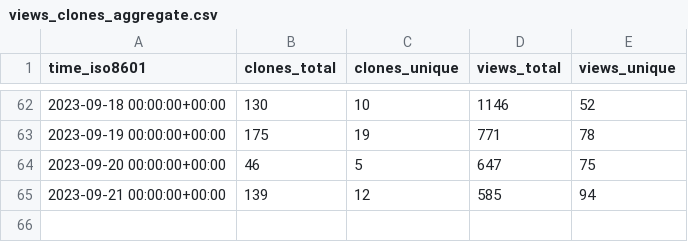
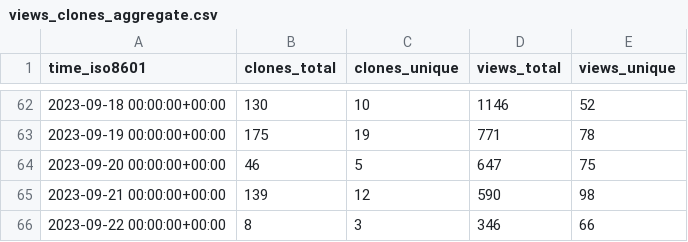
Before and after one commit to archit00sharma/superduperdb, a CSV file: SuperDuperDB/superduperdb/ghrs-data/views_clones_aggregate.csv, drawn as a sheet; only a part is shown, gaps mark what is left out.

```diff
--- a/SuperDuperDB/superduperdb/ghrs-data/views_clones_aggregate.csv
+++ b/SuperDuperDB/superduperdb/ghrs-data/views_clones_aggregate.csv
@@ -64,2 +64,3 @@ time_iso8601,clones_total,clones_unique,views_total,views_unique
 2023-09-20 00:00:00+00:00,46,5,647,75
-2023-09-21 00:00:00+00:00,139,12,585,94
+2023-09-21 00:00:00+00:00,139,12,590,98
+2023-09-22 00:00:00+00:00,8,3,346,66
```
Also changed, not shown: 1 other file.
